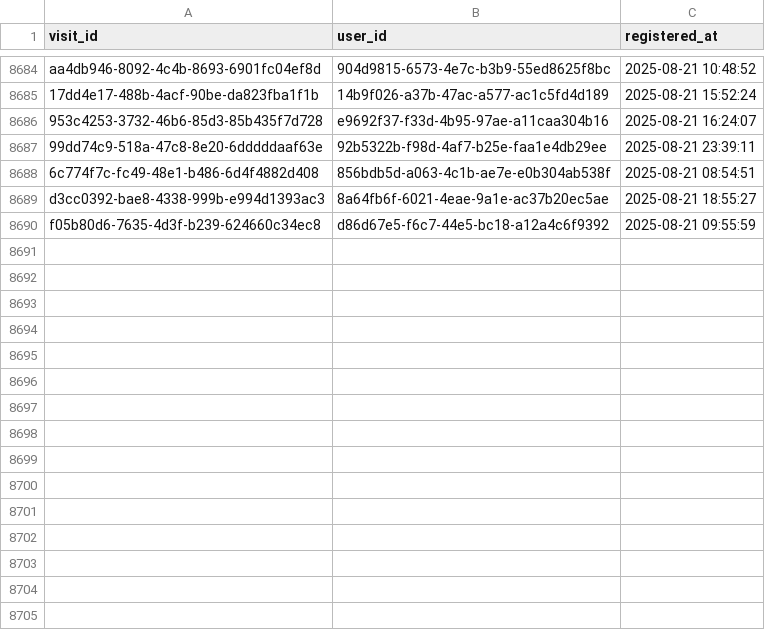
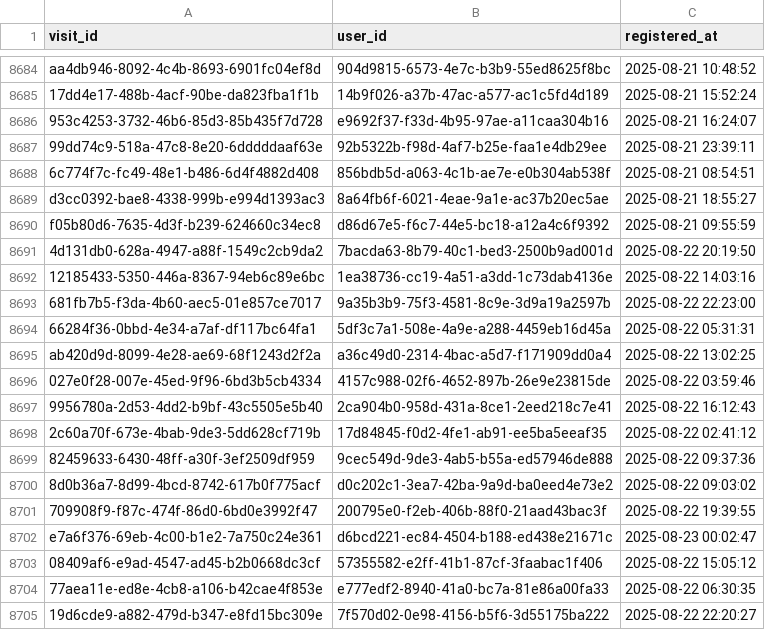
Before and after one commit to ae-wizard/ae-sample-project, a CSV file: models/registrations.csv, drawn as a sheet; only a part is shown, gaps mark what is left out.

Commit message:
Append 8704 new records to registrations.csv

```diff
--- a/models/registrations.csv
+++ b/models/registrations.csv
@@ -8690 +8690,16 @@ d3cc0392-bae8-4338-999b-e994d1393ac3,8a64fb6f-6021-4eae-9a1e-ac37b20ec5ae,2025-0
 f05b80d6-7635-4d3f-b239-624660c34ec8,d86d67e5-f6c7-44e5-bc18-a12a4c6f9392,2025-08-21 09:55:59
+4d131db0-628a-4947-a88f-1549c2cb9da2,7bacda63-8b79-40c1-bed3-2500b9ad001d,2025-08-22 20:19:50
+12185433-5350-446a-8367-94eb6c89e6bc,1ea38736-cc19-4a51-a3dd-1c73dab4136e,2025-08-22 14:03:16
+681fb7b5-f3da-4b60-aec5-01e857ce7017,9a35b3b9-75f3-4581-8c9e-3d9a19a2597b,2025-08-22 22:23:00
+66284f36-0bbd-4e34-a7af-df117bc64fa1,5df3c7a1-508e-4a9e-a288-4459eb16d45a,2025-08-22 05:31:31
+ab420d9d-8099-4e28-ae69-68f1243d2f2a,a36c49d0-2314-4bac-a5d7-f171909dd0a4,2025-08-22 13:02:25
+027e0f28-007e-45ed-9f96-6bd3b5cb4334,4157c988-02f6-4652-897b-26e9e23815de,2025-08-22 03:59:46
+9956780a-2d53-4dd2-b9bf-43c5505e5b40,2ca904b0-958d-431a-8ce1-2eed218c7e41,2025-08-22 16:12:43
+2c60a70f-673e-4bab-9de3-5dd628cf719b,17d84845-f0d2-4fe1-ab91-ee5ba5eeaf35,2025-08-22 02:41:12
+82459633-6430-48ff-a30f-3ef2509df959,9cec549d-9de3-4ab5-b55a-ed57946de888,2025-08-22 09:37:36
+8d0b36a7-8d99-4bcd-8742-617b0f775acf,d0c202c1-3ea7-42ba-9a9d-ba0eed4e73e2,2025-08-22 09:03:02
+709908f9-f87c-474f-86d0-6bd0e3992f47,200795e0-f2eb-406b-88f0-21aad43bac3f,2025-08-22 19:39:55
+e7a6f376-69eb-4c00-b1e2-7a750c24e361,d6bcd221-ec84-4504-b188-ed438e21671c,2025-08-23 00:02:47
+08409af6-e9ad-4547-ad45-b2b0668dc3cf,57355582-e2ff-41b1-87cf-3faabac1f406,2025-08-22 15:05:12
+77aea11e-ed8e-4cb8-a106-b42cae4f853e,e777edf2-8940-41a0-bc7a-81e86a00fa33,2025-08-22 06:30:35
+19d6cde9-a882-479d-b347-e8fd15bc309e,7f570d02-0e98-4156-b5f6-3d55175ba222,2025-08-22 22:20:27
```
